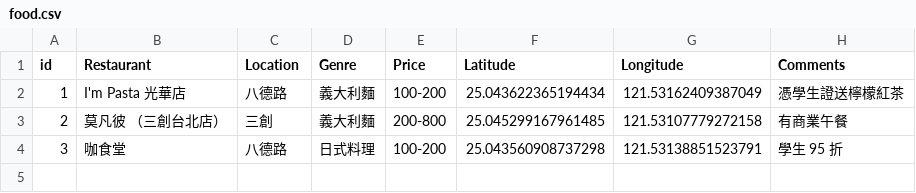
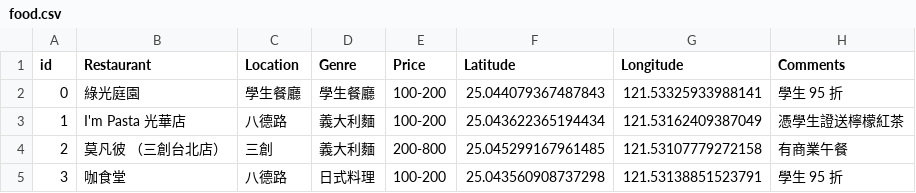
Before and after one commit to kevinlee-06/npc-food, a CSV file: public/food.csv, drawn as a sheet; the diff names each change by its address in the sheet, - before the commit and + after, or states it on an @@ line.

Commit message:
fix: update toggleDetails logic to default to first restaurant and add new restaurant entry in food.csv

```diff
--- a/public/food.csv
+++ b/public/food.csv
+row 2: 0 | 綠光庭園 | 學生餐廳 | 學生餐廳 | 100-200 | 25.044079367487843 | 121.53325933988141 | 學生 95 折
```
Also changed, not shown: 1 other file.
